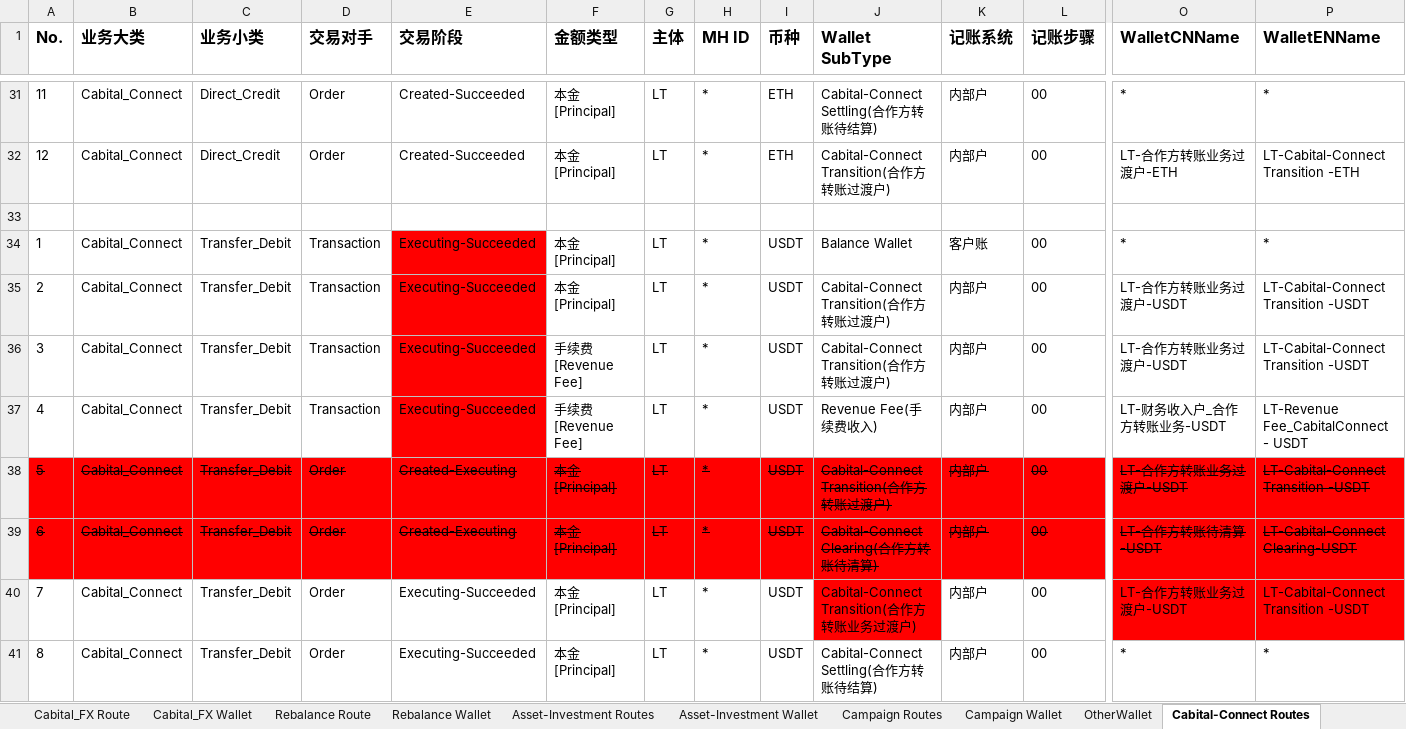
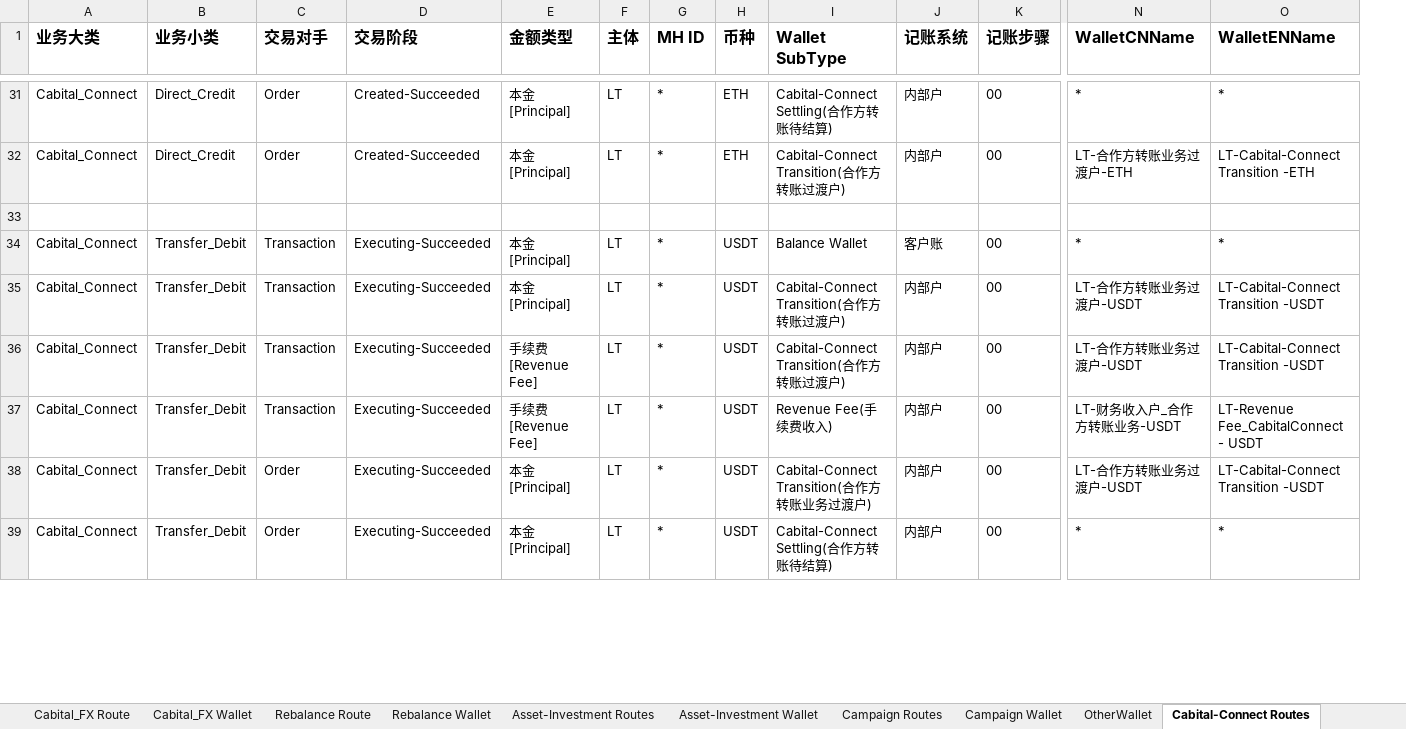
Before and after one commit to tisaTest1994/Gittest2, an Excel workbook: Resource/Accounting Route Configuration.xlsx, sheet Cabital-Connect Routes, drawn as a sheet; only a part is shown, gaps mark what is left out; values as stored, in another font and other column widths than the file's, no borders; charts and pictures and table styles not drawn; removed rows and columns are numbered as before the commit, all else as after; rows hold the shown columns only; the diff covers the shown part only; the diff names each change by its address in the sheet, - before the commit and + after, or states it on an @@ line.

```diff
--- a/Resource/Accounting Route Configuration.xlsx (sheet Cabital-Connect Routes)
+++ b/Resource/Accounting Route Configuration.xlsx (sheet Cabital-Connect Routes)
-column A (No.), rows 31-37: 11 | 12 |  | 1 | 2 | 3 | 4; rows 40-41: 7 | 8
-D34:D37 fill: #FF0000
+D34:D37 fill: none
-row 38: 5 | Cabital_Connect | Transfer_Debit | Order | Created-Executing | 本金[Principal] | LT | * | USDT | Cabital-Connect Transition(合作方转账过渡户) | 内部户 | 00 | LT-合作方转账业务过渡户-USDT | LT-Cabital-Connect Transition -USDT
-row 39: 6 | Cabital_Connect | Transfer_Debit | Order | Created-Executing | 本金[Principal] | LT | * | USDT | Cabital-Connect Clearing(合作方转账待清算) | 内部户 | 00 | LT-合作方转账待清算-USDT | LT-Cabital-Connect Clearing-USDT
-I38 fill: #FF0000
+I38 fill: none
-N38:O38 fill: #FF0000
+N38:O38 fill: none
```
Also changed, not shown: 12 added rows, 22 removed rows, 42 edited cells and cell formats elsewhere in this sheet, sheet Acquiring Wallet, sheet CFX Route, sheet Acceptance Routes, sheet Cabital-Connect Wallet, sheet Acceptance Wallet, sheet CFX Wallet, 19 more sheets, hidden cells, charts or pictures, 5 other files.
